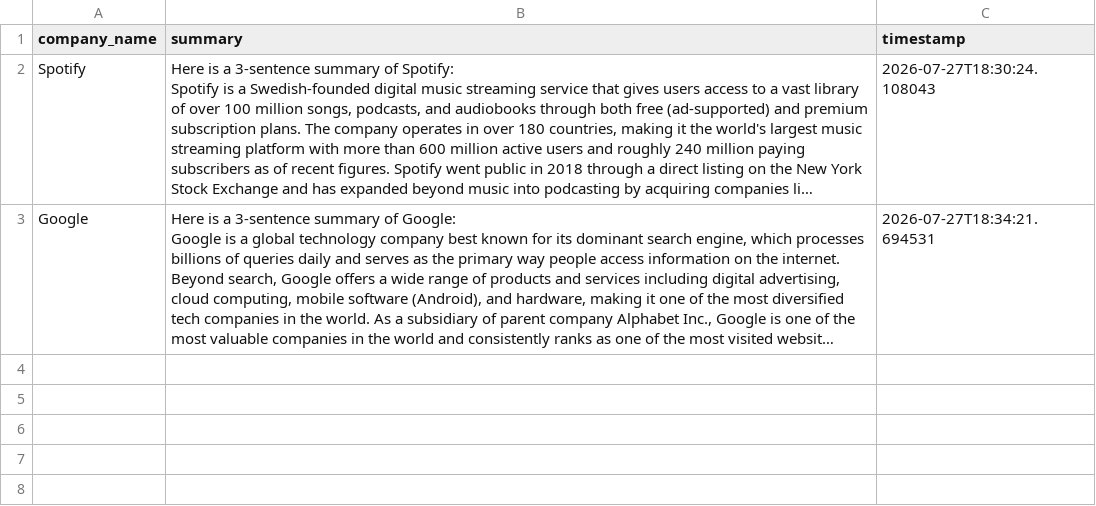
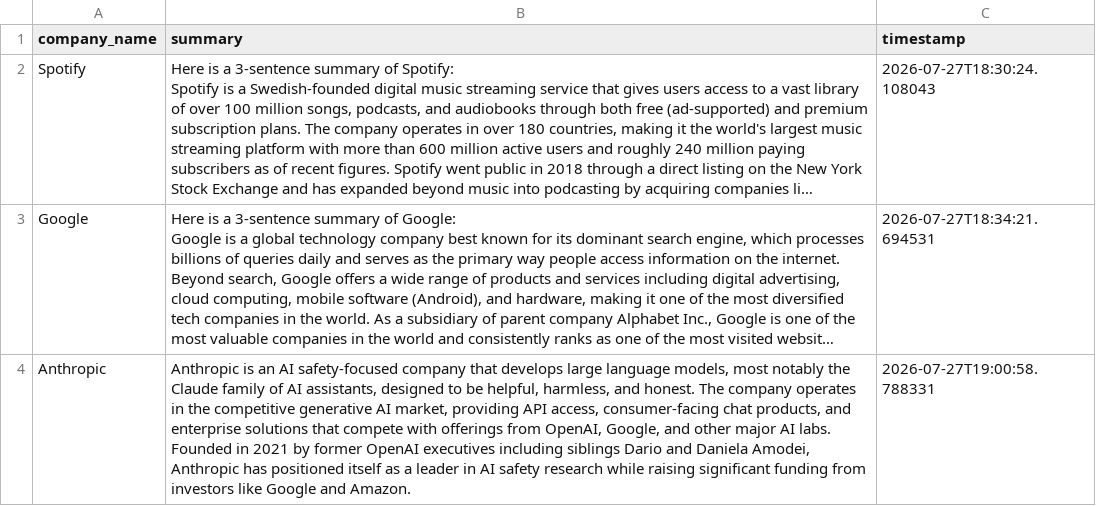
Before and after one commit to ckaplivsky-lab/ai-portfolio, a CSV file: company_summaries.csv, drawn as a sheet; long unchanged cells end in …; the diff names each change by its address in the sheet, - before the commit and + after, or states it on an @@ line.

Commit message:
Day 17: Claude Code refactor + updated CLAUDE.md + gitignore pycache

```diff
--- a/company_summaries.csv
+++ b/company_summaries.csv
+row 4: Anthropic | Anthropic is an AI safety-focused company that develops large language models, most notably the Claude family of AI assistants, designed to be helpful, harmless, and honest. The company operates in the competitive generative AI market, providing API access, consumer-facing chat products, and enterprise solutions that compete with offerings from OpenAI, Google, and other major AI labs. Founded in 2021 by former OpenAI executives including siblings Dario and Daniela Amodei, Anthropic has positioned itself as a leader in AI safety research while raising significant funding from investors like Google and Amazon. | 2026-07-27T19:00:58.788331
```
Also changed, not shown: 3 other files.
